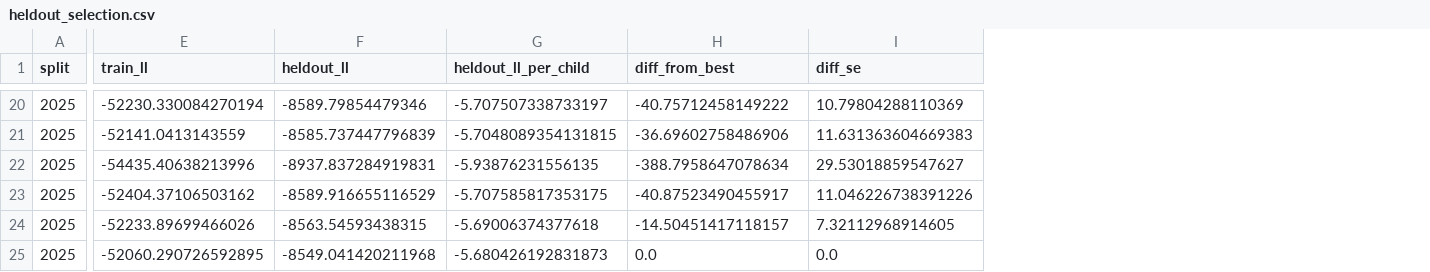
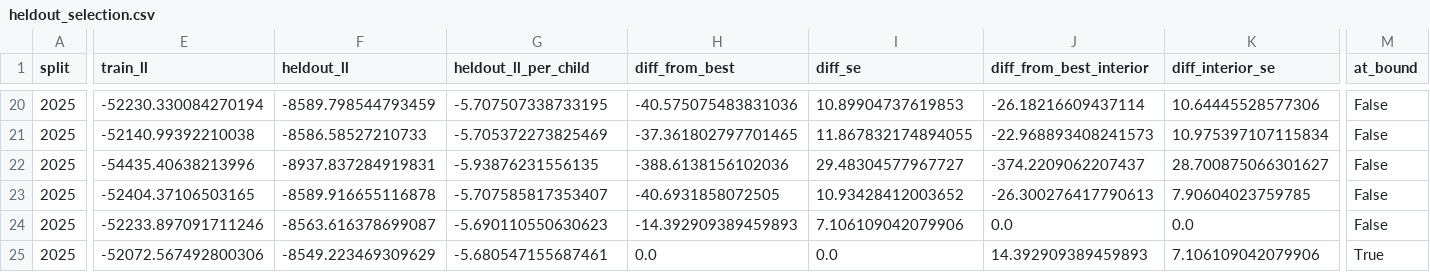
Before and after one commit to Naalu/nsch-autism-subtypes, a CSV file: reports/tables/heldout_selection.csv, drawn as a sheet; only a part is shown, gaps mark what is left out; the diff covers the shown part only; the diff names each change by its address in the sheet, - before the commit and + after, or states it on an @@ line.

Commit message:
Trait model bound and slope standard errors; keep children with blank answers; severity log-loss; related work (#7)
* Missing answers: fit_lca skips blanks; step 11 refits on every child and compares

A NaN flag is left out of that child's likelihood and out of the rate's
denominator (maximum likelihood under missing at random). Complete data
take the old path, so every existing result is bit-identical (the real-data
pin passes). Step 11 refits K on all 9,710 children from 2016 to 2024:
ARI 0.98 against the complete-case labels, class sizes within half a point.
The validation test no longer expects the LCA to reject NaN; a new test
recovers planted classes with 10% of answers blank.

* Severity test: class-alone log-loss beside its BIC; note the shared informant

* Related work: taxometric base rate, current LCA practice, the NSCH design and autism prevalence papers, Lombardo's hybrid framing, three-step correction

* Latent trait: bound slopes at 10 and flag fits on the bound; bootstrap slope standard errors; held-out gaps measured from the best non-degenerate model

D=4 drives one slope past 40 on ADHD alone; with the bound it stops at 10
and is flagged (at_bound) in step 12's model table and step 13's held-out
table, which now also reports each model's gap to the best model not at the
bound (D=3). D=2 and D=3 are unchanged. Step 12 bootstraps the D=2 slopes
(50 refits, Procrustes-aligned): standard errors 0.03 to 0.28. model_fit.png
draws degenerate fits hollow, adds 95% bars on the held-out gaps, and names
the points below the axis. Checklist, methods and outputs updated with the
new numbers (D=2 trails D=3 by 57 and 26; K=8 by 60 and 23).

* Smoke test: two slope refits in step 12

```diff
--- a/reports/tables/heldout_selection.csv
+++ b/reports/tables/heldout_selection.csv
+column J (diff_from_best_interior), rows 20-25: -26.18216609437114 | -22.968893408241573 | -374.2209062207437 | -26.300276417790613 | 0.0 | 14.392909389459893
+column K (diff_interior_se), rows 20-25: 10.64445528577306 | 10.975397107115834 | 28.700875066301627 | 7.90604023759785 | 0.0 | 7.106109042079906
+column M (at_bound), rows 20-25: False | False | False | False | False | True
-F20 (heldout_ll): -8589.79854479346
+F20 (heldout_ll): -8589.798544793459
-G20 (heldout_ll_per_child): -5.707507338733197
+G20 (heldout_ll_per_child): -5.707507338733195
-H20 (diff_from_best): -40.75712458149222
+H20 (diff_from_best): -40.575075483831036
-I20 (diff_se): 10.79804288110369
+I20 (diff_se): 10.89904737619853
-E21 (train_ll): -52141.0413143559
+E21 (train_ll): -52140.99392210038
-F21 (heldout_ll): -8585.737447796839
+F21 (heldout_ll): -8586.58527210733
-G21 (heldout_ll_per_child): -5.7048089354131815
+G21 (heldout_ll_per_child): -5.705372273825469
-H21 (diff_from_best): -36.69602758486906
+H21 (diff_from_best): -37.361802797701465
-I21 (diff_se): 11.631363604669383
+I21 (diff_se): 11.867832174894055
-H22 (diff_from_best): -388.7958647078634
+H22 (diff_from_best): -388.6138156102036
-I22 (diff_se): 29.53018859547627
+I22 (diff_se): 29.48304577967727
-E23 (train_ll): -52404.37106503162
+E23 (train_ll): -52404.37106503165
-F23 (heldout_ll): -8589.916655116529
+F23 (heldout_ll): -8589.916655116878
-G23 (heldout_ll_per_child): -5.707585817353175
+G23 (heldout_ll_per_child): -5.707585817353407
-H23 (diff_from_best): -40.87523490455917
+H23 (diff_from_best): -40.6931858072505
-I23 (diff_se): 11.046226738391226
+I23 (diff_se): 10.93428412003652
-E24 (train_ll): -52233.89699466026
+E24 (train_ll): -52233.897091711246
-F24 (heldout_ll): -8563.54593438315
+F24 (heldout_ll): -8563.616378699087
-G24 (heldout_ll_per_child): -5.69006374377618
+G24 (heldout_ll_per_child): -5.690110550630623
-H24 (diff_from_best): -14.50451417118157
+H24 (diff_from_best): -14.392909389459893
-I24 (diff_se): 7.32112968914605
+I24 (diff_se): 7.106109042079906
-E25 (train_ll): -52060.290726592895
+E25 (train_ll): -52072.567492800306
-F25 (heldout_ll): -8549.041420211968
+F25 (heldout_ll): -8549.223469309629
-G25 (heldout_ll_per_child): -5.680426192831873
+G25 (heldout_ll_per_child): -5.680547155687461
```
Also changed, not shown: 59 edited cells elsewhere in this file, 16 other files.
